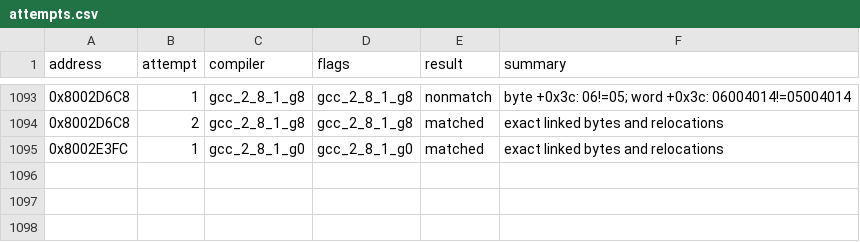
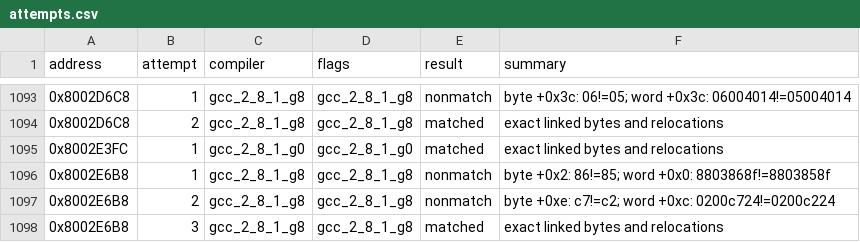
Before and after one commit to MaChInEgUn3/memories-decomp, a CSV file: config/slus_01411/attempts.csv, drawn as a sheet; only a part is shown, gaps mark what is left out; the diff names each change by its address in the sheet, - before the commit and + after, or states it on an @@ line.

```diff
--- a/config/slus_01411/attempts.csv
+++ b/config/slus_01411/attempts.csv
+row 1096: 0x8002E6B8 | 1 | gcc_2_8_1_g8 | gcc_2_8_1_g8 | nonmatch | byte +0x2: 86!=85; word +0x0: 8803868f!=8803858f
+row 1097: 0x8002E6B8 | 2 | gcc_2_8_1_g8 | gcc_2_8_1_g8 | nonmatch | byte +0xe: c7!=c2; word +0xc: 0200c724!=0200c224
+row 1098: 0x8002E6B8 | 3 | gcc_2_8_1_g8 | gcc_2_8_1_g8 | matched | exact linked bytes and relocations
```
Also changed, not shown: config/slus_01411/functions.csv, 2 other files.
